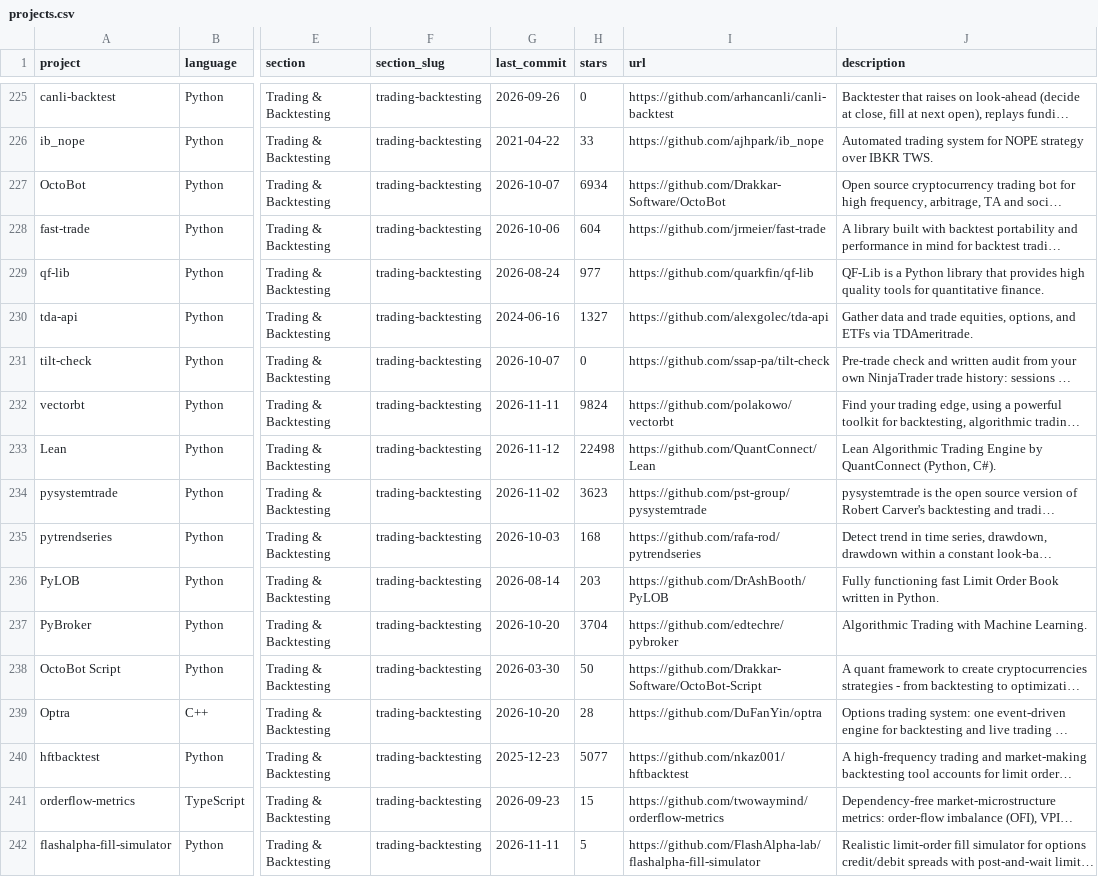
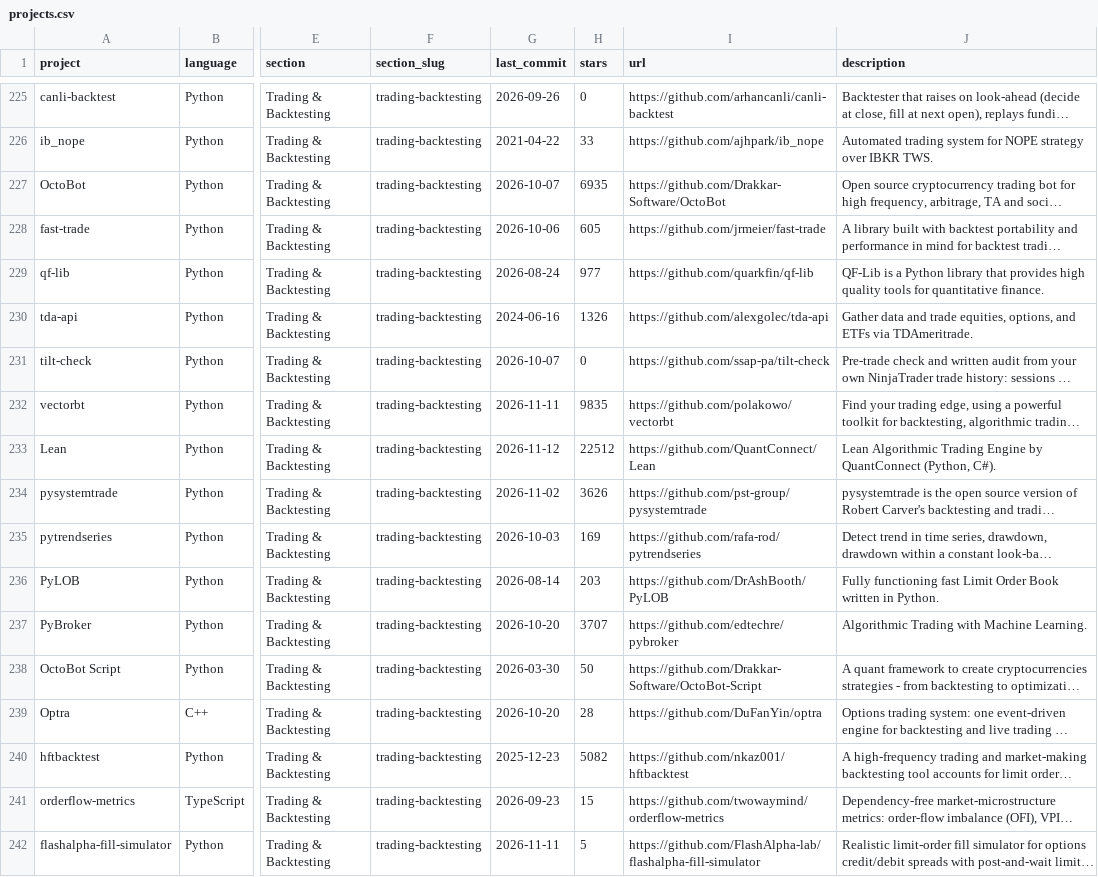
Before and after one commit to QuantBloke/awesome-quant, a CSV file: projects.csv, drawn as a sheet; only a part is shown, gaps mark what is left out; long unchanged cells end in …; the diff covers the shown part only; the diff names each change by its address in the sheet, - before the commit and + after, or states it on an @@ line.

```diff
--- a/projects.csv
+++ b/projects.csv
-H227 (stars): 6934
+H227 (stars): 6935
-H228 (stars): 604
+H228 (stars): 605
-H230 (stars): 1327
+H230 (stars): 1326
-H232 (stars): 9824
+H232 (stars): 9835
-H233 (stars): 22498
+H233 (stars): 22512
-H234 (stars): 3623
+H234 (stars): 3626
-H235 (stars): 168
+H235 (stars): 169
-H237 (stars): 3704
+H237 (stars): 3707
-H240 (stars): 5077
+H240 (stars): 5082
```
Also changed, not shown: 180 edited cells elsewhere in this file, 1 other file.
